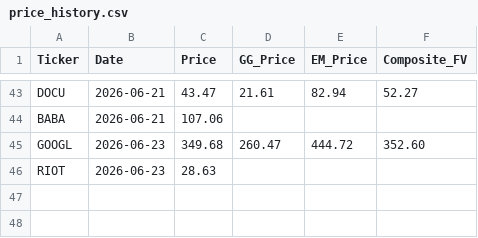
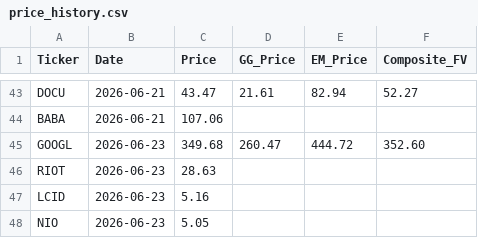
Before and after one commit to jaysang2908/Investment-Automation, a CSV file: price_history.csv, drawn as a sheet; only a part is shown, gaps mark what is left out.

Commit message:
history: NIO price/FV snapshot

```diff
--- a/price_history.csv
+++ b/price_history.csv
@@ -46 +46,3 @@ GOOGL,2026-06-23,349.68,260.47,444.72,352.60
 RIOT,2026-06-23,28.63,,,
+LCID,2026-06-23,5.16,,,
+NIO,2026-06-23,5.05,,,
```
